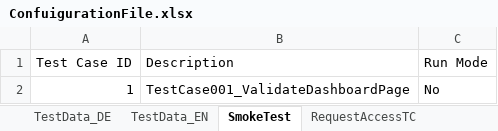
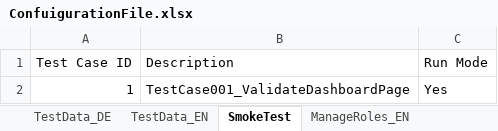
Before and after one commit to dolly112/Samplecoding, an Excel workbook: TDDProject/lib/ConfuigurationFile.xlsx, sheet SmokeTest, drawn as a sheet; values as stored, in another font and other column widths than the file's, no borders; the diff names each change by its address in the sheet, - before the commit and + after, or states it on an @@ line.

```diff
--- a/TDDProject/lib/ConfuigurationFile.xlsx (sheet SmokeTest)
+++ b/TDDProject/lib/ConfuigurationFile.xlsx (sheet SmokeTest)
-sheet tab: RequestAccessTC
-C2 (Run Mode): No
+C2 (Run Mode): Yes
```
Also changed, not shown: sheet ProdWebRequestAccss_EN, sheet ManageCostcenter_EN, sheet MapRoles_EN, sheet ManageRoles_EN, sheet ManageUsers_EN, sheet RegressionTest, 58 other files.
